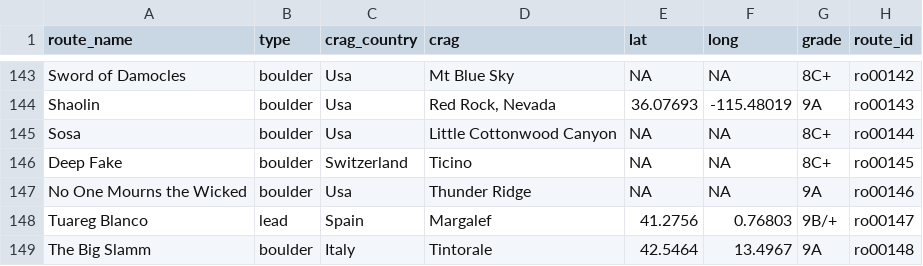
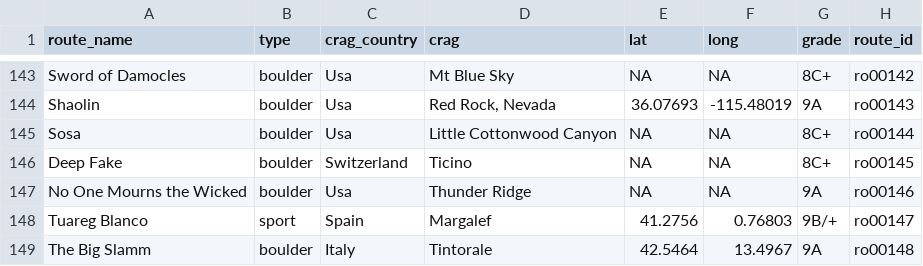
Before and after one commit to 9cpluss/hardest-climbs, a CSV file: data/routes_table.csv, drawn as a sheet; only a part is shown, gaps mark what is left out; the diff names each change by its address in the sheet, - before the commit and + after, or states it on an @@ line.

```diff
--- a/data/routes_table.csv
+++ b/data/routes_table.csv
-B148 (type): lead
+B148 (type): sport
```
Also changed, not shown: data/sends_table.csv, 4 other files.
